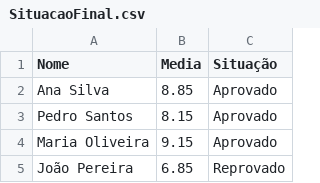
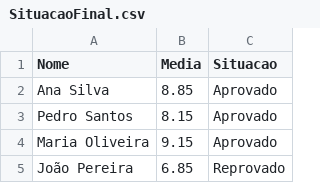
Before and after one commit to hugo-loiola/estrutura-de-dados, a CSV file: Trabalho/output/SituacaoFinal.csv, drawn as a sheet; only a part is shown.

```diff
--- a/Trabalho/output/SituacaoFinal.csv
+++ b/Trabalho/output/SituacaoFinal.csv
@@ -1,2 +1,2 @@
-Nome,Media,Situação
+Nome,Media,Situacao
 Ana Silva,8.85,Aprovado
```
Also changed, not shown: 4 other files.
